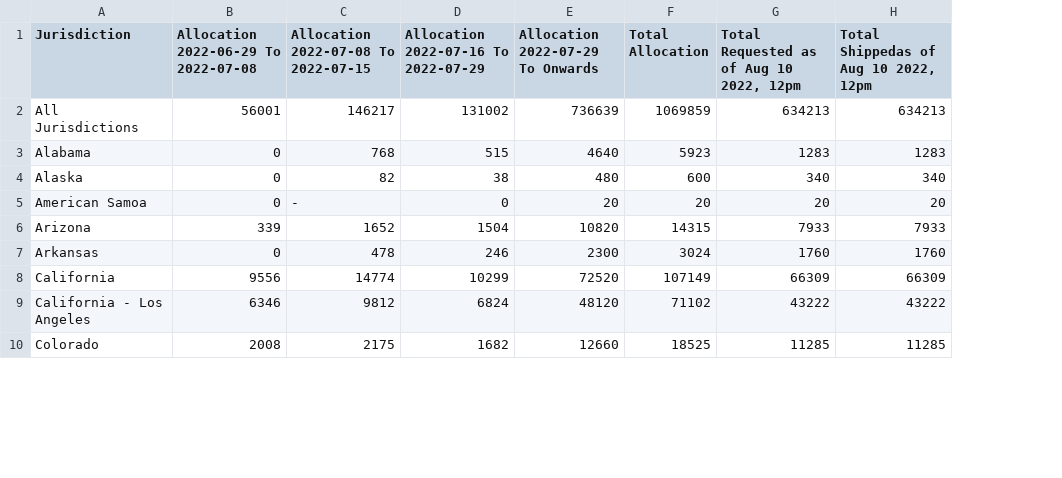
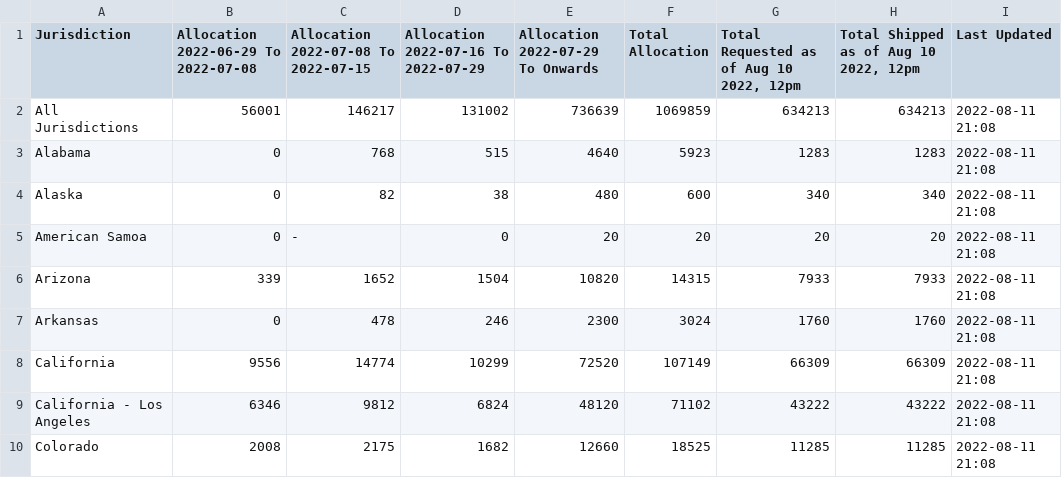
Before and after one commit to aniquekhawar/Jynneos_Vaccine_Distribution, a CSV file: data/JYNNEOS_vaccine_distribution_2022-08-11.csv, drawn as a sheet; only a part is shown; the diff names each change by its address in the sheet, - before the commit and + after, or states it on an @@ line.

```diff
--- a/data/JYNNEOS_vaccine_distribution_2022-08-11.csv
+++ b/data/JYNNEOS_vaccine_distribution_2022-08-11.csv
+column I (Last Updated), rows 2-10: all 2022-08-11 21:08
-H1: Total Shippedas of Aug 10 2022, 12pm
+H1: Total Shipped as of Aug 10 2022, 12pm
```
